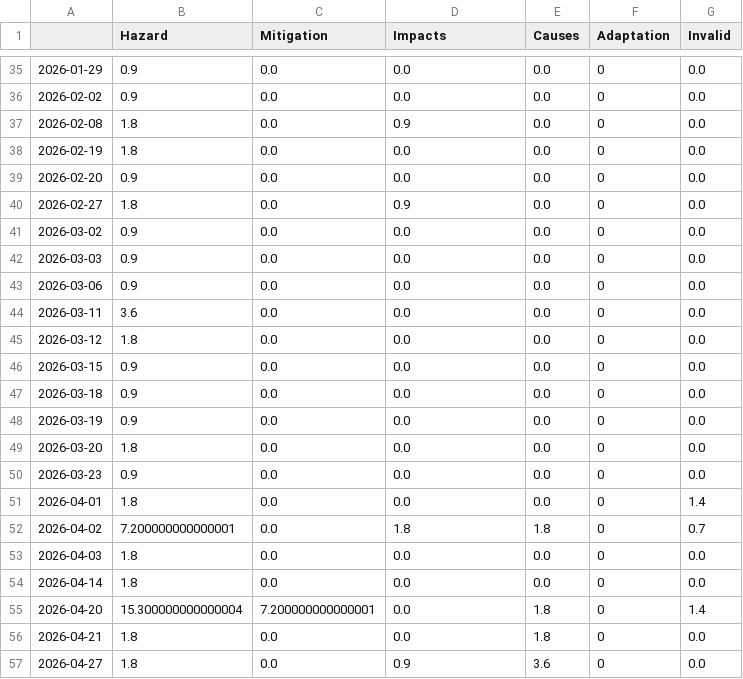
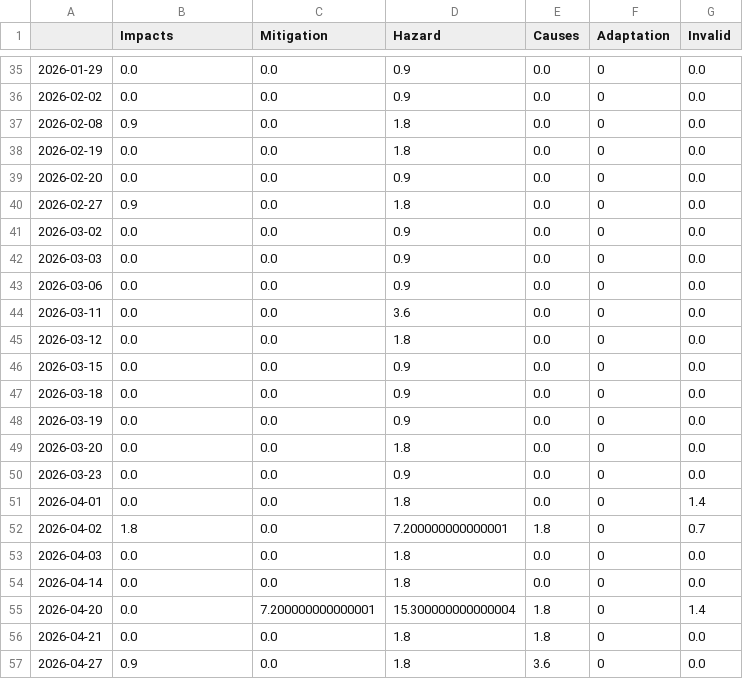
Before and after one commit to MarcoL95-news/tsunamiIsComing, a CSV file: csv/topics_date.csv, drawn as a sheet; only a part is shown, gaps mark what is left out; the diff covers the shown part only.

```diff
--- a/csv/topics_date.csv
+++ b/csv/topics_date.csv
@@ -1 +1 @@
-,Hazard,Mitigation,Impacts,Causes,Adaptation,Invalid
+,Impacts,Mitigation,Hazard,Causes,Adaptation,Invalid
@@ -35,23 +35,23 @@
-2026-01-29,0.9,0.0,0.0,0.0,0,0.0
-2026-02-02,0.9,0.0,0.0,0.0,0,0.0
-2026-02-08,1.8,0.0,0.9,0.0,0,0.0
-2026-02-19,1.8,0.0,0.0,0.0,0,0.0
-2026-02-20,0.9,0.0,0.0,0.0,0,0.0
-2026-02-27,1.8,0.0,0.9,0.0,0,0.0
-2026-03-02,0.9,0.0,0.0,0.0,0,0.0
-2026-03-03,0.9,0.0,0.0,0.0,0,0.0
-2026-03-06,0.9,0.0,0.0,0.0,0,0.0
-2026-03-11,3.6,0.0,0.0,0.0,0,0.0
-2026-03-12,1.8,0.0,0.0,0.0,0,0.0
-2026-03-15,0.9,0.0,0.0,0.0,0,0.0
-2026-03-18,0.9,0.0,0.0,0.0,0,0.0
-2026-03-19,0.9,0.0,0.0,0.0,0,0.0
-2026-03-20,1.8,0.0,0.0,0.0,0,0.0
-2026-03-23,0.9,0.0,0.0,0.0,0,0.0
-2026-04-01,1.8,0.0,0.0,0.0,0,1.4
-2026-04-02,7.200000000000001,0.0,1.8,1.8,0,0.7
-2026-04-03,1.8,0.0,0.0,0.0,0,0.0
-2026-04-14,1.8,0.0,0.0,0.0,0,0.0
-2026-04-20,15.300000000000004,7.200000000000001,0.0,1.8,0,1.4
-2026-04-21,1.8,0.0,0.0,1.8,0,0.0
-2026-04-27,1.8,0.0,0.9,3.6,0,0.0
+2026-01-29,0.0,0.0,0.9,0.0,0,0.0
+2026-02-02,0.0,0.0,0.9,0.0,0,0.0
+2026-02-08,0.9,0.0,1.8,0.0,0,0.0
+2026-02-19,0.0,0.0,1.8,0.0,0,0.0
+2026-02-20,0.0,0.0,0.9,0.0,0,0.0
+2026-02-27,0.9,0.0,1.8,0.0,0,0.0
+2026-03-02,0.0,0.0,0.9,0.0,0,0.0
+2026-03-03,0.0,0.0,0.9,0.0,0,0.0
+2026-03-06,0.0,0.0,0.9,0.0,0,0.0
+2026-03-11,0.0,0.0,3.6,0.0,0,0.0
+2026-03-12,0.0,0.0,1.8,0.0,0,0.0
+2026-03-15,0.0,0.0,0.9,0.0,0,0.0
+2026-03-18,0.0,0.0,0.9,0.0,0,0.0
+2026-03-19,0.0,0.0,0.9,0.0,0,0.0
+2026-03-20,0.0,0.0,1.8,0.0,0,0.0
+2026-03-23,0.0,0.0,0.9,0.0,0,0.0
+2026-04-01,0.0,0.0,1.8,0.0,0,1.4
+2026-04-02,1.8,0.0,7.200000000000001,1.8,0,0.7
+2026-04-03,0.0,0.0,1.8,0.0,0,0.0
+2026-04-14,0.0,0.0,1.8,0.0,0,0.0
+2026-04-20,0.0,7.200000000000001,15.300000000000004,1.8,0,1.4
+2026-04-21,0.0,0.0,1.8,1.8,0,0.0
+2026-04-27,0.9,0.0,1.8,3.6,0,0.0
```
Also changed, not shown: 88 edited cells elsewhere in this file, 4 other files.
